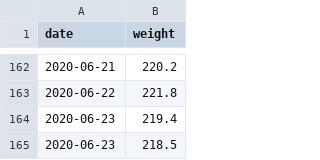
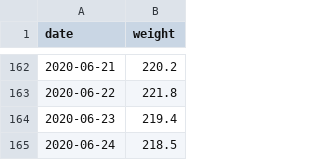
Before and after one commit to grf/d3-data, a CSV file: weight.csv, drawn as a sheet; only a part is shown, gaps mark what is left out.

Commit message:
update data

```diff
--- a/weight.csv
+++ b/weight.csv
@@ -164,2 +164,2 @@ date,weight
 2020-06-23,219.4
-2020-06-23,218.5
+2020-06-24,218.5
```
